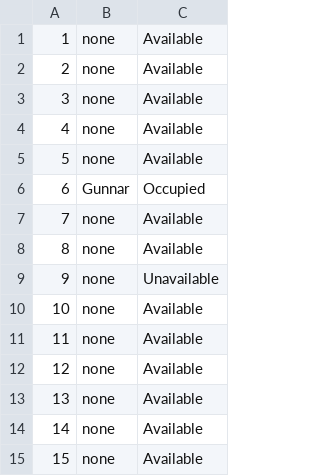
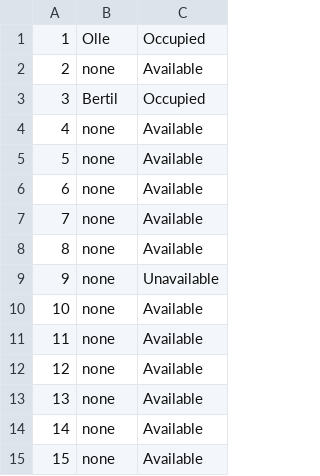
Before and after one commit to Steff-hub-max/hotel_state_manager, a CSV file: Rooms.csv, drawn as a sheet; the diff names each change by its address in the sheet, - before the commit and + after, or states it on an @@ line.

Commit message:
added method so save to file and implemented it.
so when you make changes to the rooms, it will be
saved in a file.

```diff
--- a/Rooms.csv
+++ b/Rooms.csv
-B1: none
+B1: Olle
-C1: Available
+C1: Occupied
-B3: none
+B3: Bertil
-C3: Available
+C3: Occupied
-B6: Gunnar
+B6: none
-C6: Occupied
+C6: Available
```
Also changed, not shown: 2 other files.
